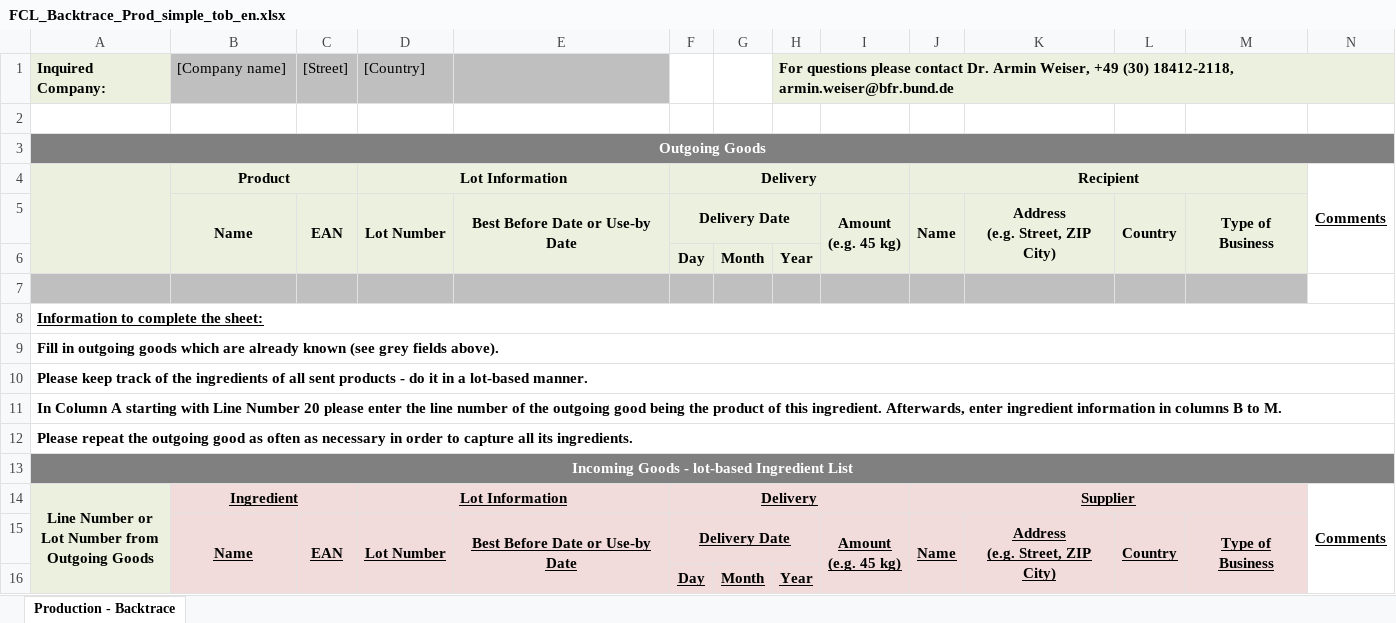
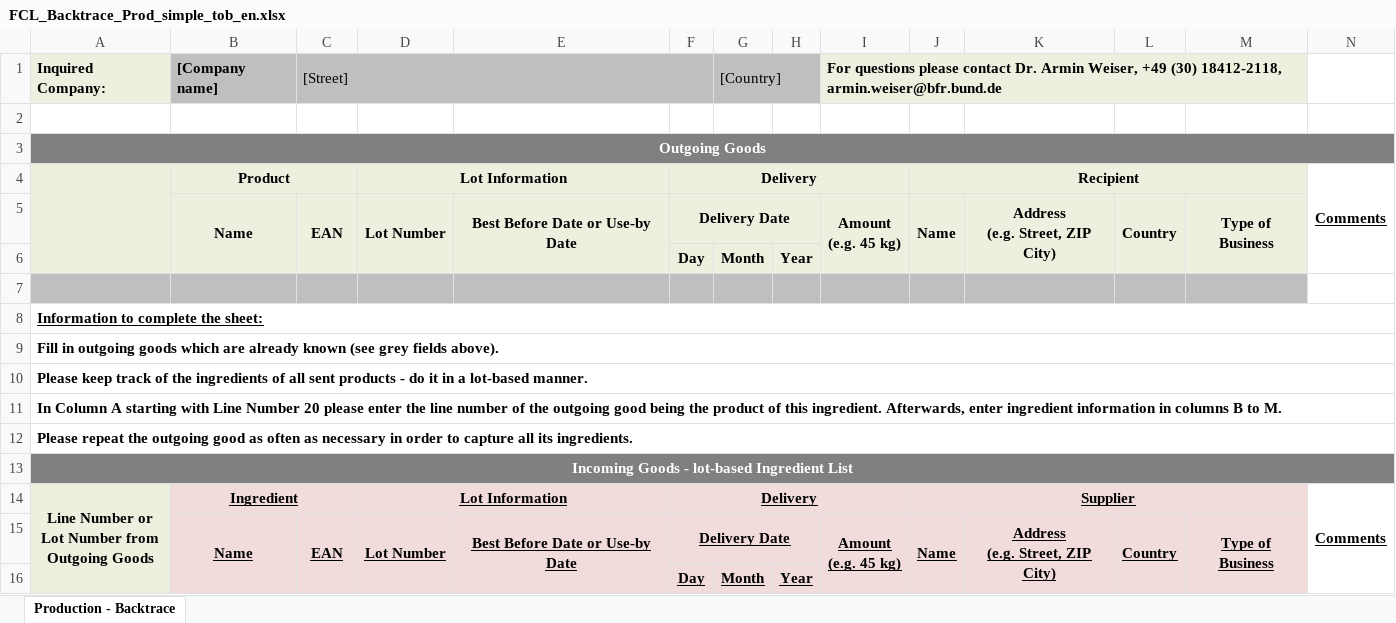
Before and after one commit to SiLeBAT/BfROpenLab, an Excel workbook: de.bund.bfr.knime.openkrise.db/src/de/bund/bfr/knime/openkrise/db/imports/custom/bfrnewformat/FCL_Backtrace_Prod_simple_tob_en.xlsx, sheet Production - Backtrace, drawn as a sheet; values as stored, in another font and other column widths than the file's, no borders; the diff names each change by its address in the sheet, - before the commit and + after, or states it on an @@ line.

```diff
--- a/de.bund.bfr.knime.openkrise.db/src/de/bund/bfr/knime/openkrise/db/imports/custom/bfrnewformat/FCL_Backtrace_Prod_simple_tob_en.xlsx (sheet Production - Backtrace)
+++ b/de.bund.bfr.knime.openkrise.db/src/de/bund/bfr/knime/openkrise/db/imports/custom/bfrnewformat/FCL_Backtrace_Prod_simple_tob_en.xlsx (sheet Production - Backtrace)
-B1 bold: off
+B1 bold: on
+C1:F1 merged
-D1: [Country]
+D1: (empty)
-F1:G1 fill: none
+F1:G1 fill: #BFBFBF
-G1: (empty)
+G1: [Country]
+G1:H1 merged
-H1: For questions please contact Dr. Armin Weiser, +49 (30) 18412-2118, armin.weiser@bfr.bund.de
+H1: (empty)
-H1 fill: #EBF1DE
+H1 fill: #BFBFBF
-H1:N1 merged
-I1: (empty)
+I1: For questions please contact Dr. Armin Weiser, +49 (30) 18412-2118, armin.weiser@bfr.bund.de
+I1:M1 merged
-N1 fill: #EBF1DE
+N1 fill: none
```
Also changed, not shown: de.bund.bfr.knime.openkrise.db/src/de/bund/bfr/knime/openkrise/db/imports/custom/bfrnewformat/FCL_Backtrace_Prod_simple_en.xlsx, de.bund.bfr.knime.openkrise.db/src/de/bund/bfr/knime/openkrise/db/imports/custom/bfrnewformat/FCL_Backtrace_Start_simple_tob_en.xlsx, 3 other files.
